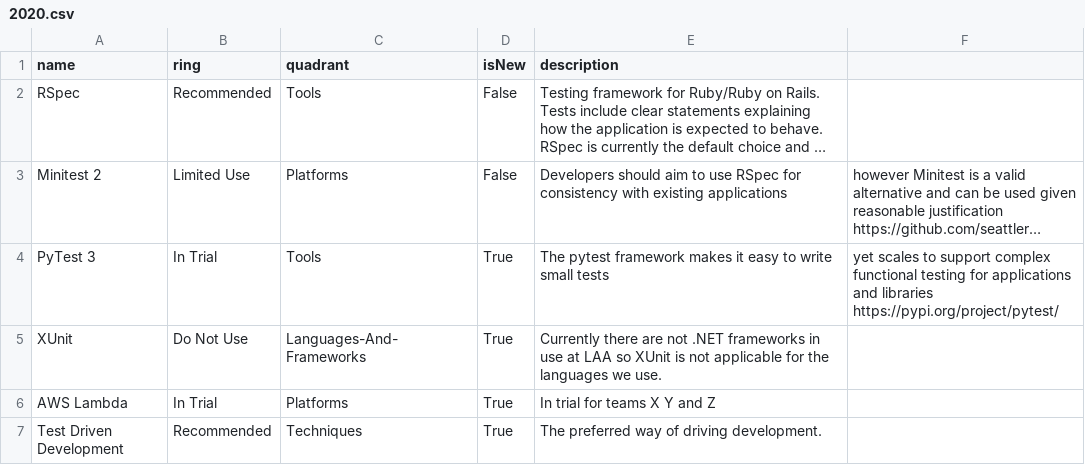
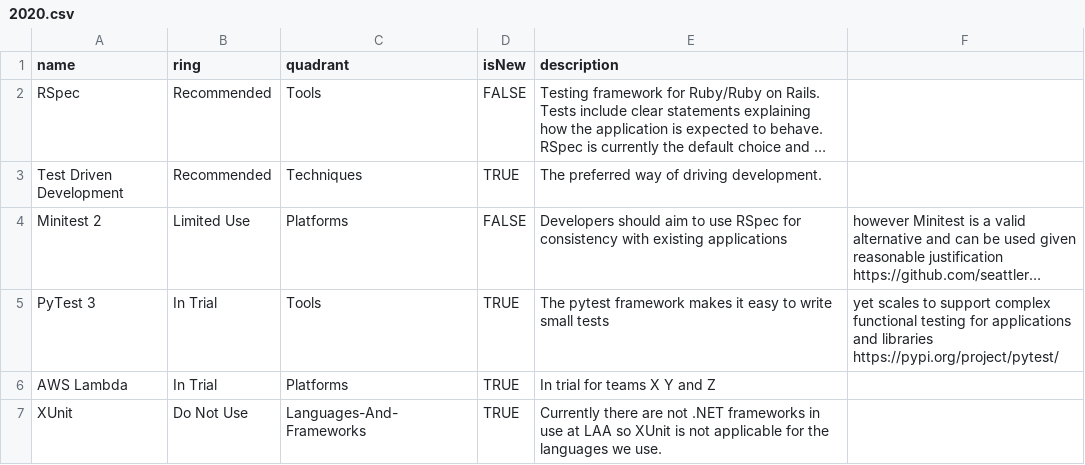
Before and after one commit to wordshaker/techradar, a CSV file: CurrentStateOfTech/2020.csv, drawn as a sheet; long unchanged cells end in …; removed rows and columns are numbered as before the commit, all else as after; the diff names each change by its address in the sheet, - before the commit and + after, or states it on an @@ line.

Commit message:
Edit sheet

```diff
--- a/CurrentStateOfTech/2020.csv
+++ b/CurrentStateOfTech/2020.csv
-D2 (isNew): False
+D2 (isNew): FALSE
+row 3: Test Driven Development | Recommended | Techniques | TRUE | The preferred way of driving development.
-D4 (isNew): False
+D4 (isNew): FALSE
-D5 (isNew): True
+D5 (isNew): TRUE
-row 5: XUnit | Do Not Use | Languages-And-Frameworks | True | Currently there are not .NET frameworks in use at LAA so XUnit is not applicable for the languages we use.
-D6 (isNew): True
+D6 (isNew): TRUE
-row 7: Test Driven Development | Recommended | Techniques | True | The preferred way of driving development.
+row 7: XUnit | Do Not Use | Languages-And-Frameworks | TRUE | Currently there are not .NET frameworks in use at LAA so XUnit is not applicable for the languages we use.
```
